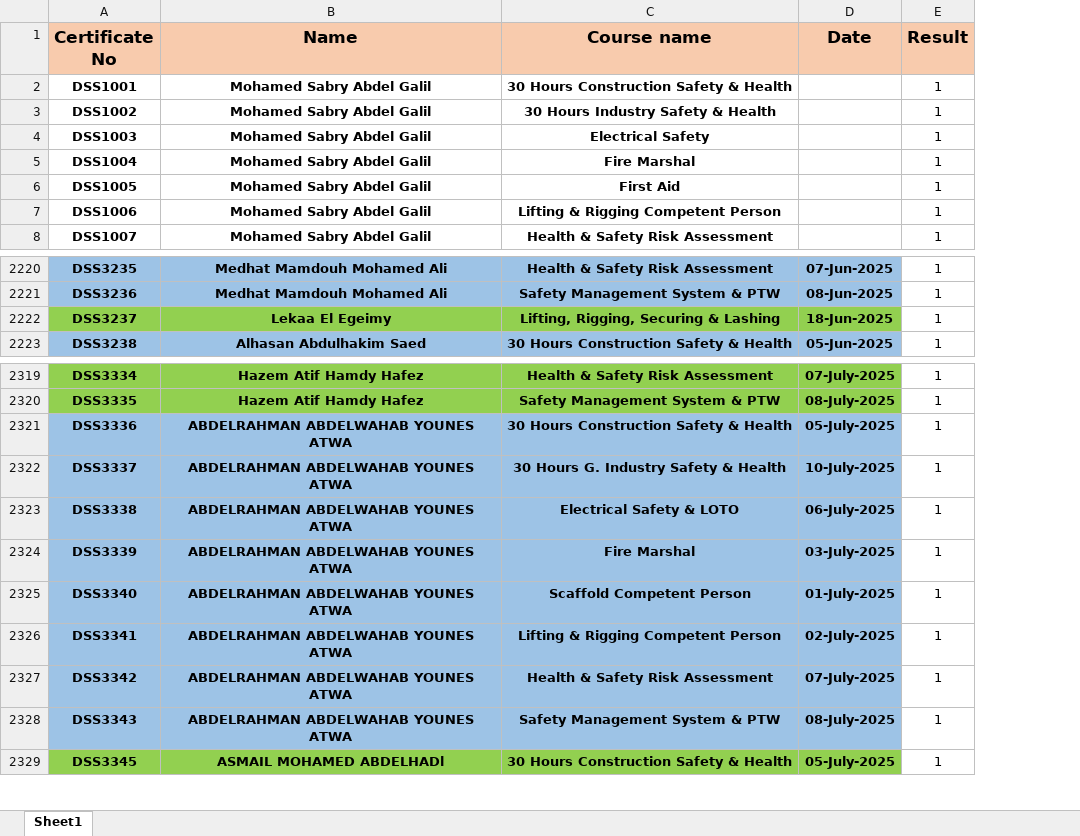
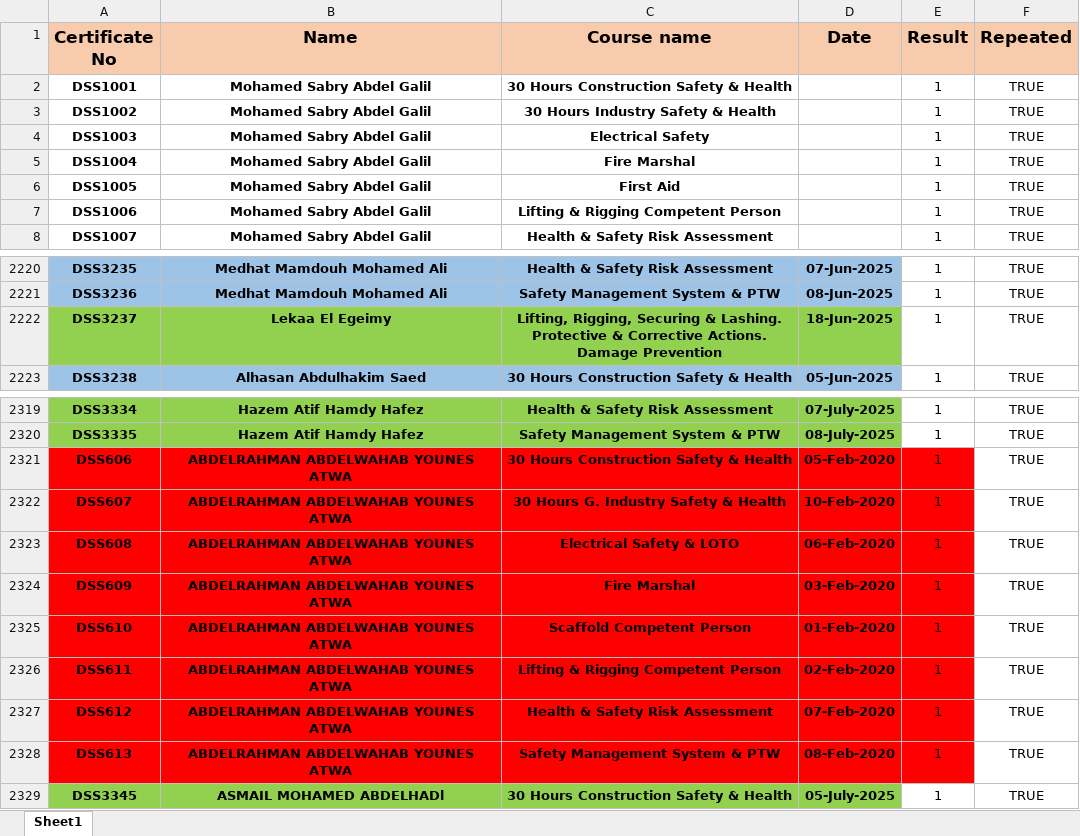
Before and after one commit to samym530-glitch/DSS_2025, an Excel workbook: DSS.xlsx, sheet Sheet1, drawn as a sheet; only a part is shown, gaps mark what is left out; values as stored, in another font and other column widths than the file's, no borders; ↵ is a line break in a cell; the diff covers the shown part only; the diff names each change by its address in the sheet, - before the commit and + after, or states it on an @@ line.

Commit message:
Add files via upload

```diff
--- a/DSS.xlsx (sheet Sheet1)
+++ b/DSS.xlsx (sheet Sheet1)
+column F (Repeated), rows 2-8: all TRUE; rows 2220-2223: all TRUE; rows 2319-2329: all TRUE
-C2222 (Course name): …Securing & Lashing
+C2222 (Course name): …Securing & Lashing. ↵ Protective & Corrective Actions. ↵ Damage Prevention
-A2321 (Certificate No): DSS3336
+A2321 (Certificate No): DSS606
-A2321:D2328 fill: #9DC3E6
+A2321:D2328 fill: #FF0000
-D2321 (Date): 05-July-2025
+D2321 (Date): 05-Feb-2020
-E2321:E2328 fill: none
+E2321:E2328 fill: #FF0000
-A2322 (Certificate No): DSS3337
+A2322 (Certificate No): DSS607
-D2322 (Date): 10-July-2025
+D2322 (Date): 10-Feb-2020
-A2323 (Certificate No): DSS3338
+A2323 (Certificate No): DSS608
-D2323 (Date): 06-July-2025
+D2323 (Date): 06-Feb-2020
-A2324 (Certificate No): DSS3339
+A2324 (Certificate No): DSS609
-D2324 (Date): 03-July-2025
+D2324 (Date): 03-Feb-2020
-A2325 (Certificate No): DSS3340
+A2325 (Certificate No): DSS610
-D2325 (Date): 01-July-2025
+D2325 (Date): 01-Feb-2020
-A2326 (Certificate No): DSS3341
+A2326 (Certificate No): DSS611
-D2326 (Date): 02-July-2025
+D2326 (Date): 02-Feb-2020
-A2327 (Certificate No): DSS3342
+A2327 (Certificate No): DSS612
-D2327 (Date): 07-July-2025
+D2327 (Date): 07-Feb-2020
-A2328 (Certificate No): DSS3343
+A2328 (Certificate No): DSS613
-D2328 (Date): 08-July-2025
+D2328 (Date): 08-Feb-2020
```
Also changed, not shown: 18 added rows elsewhere in this sheet.
